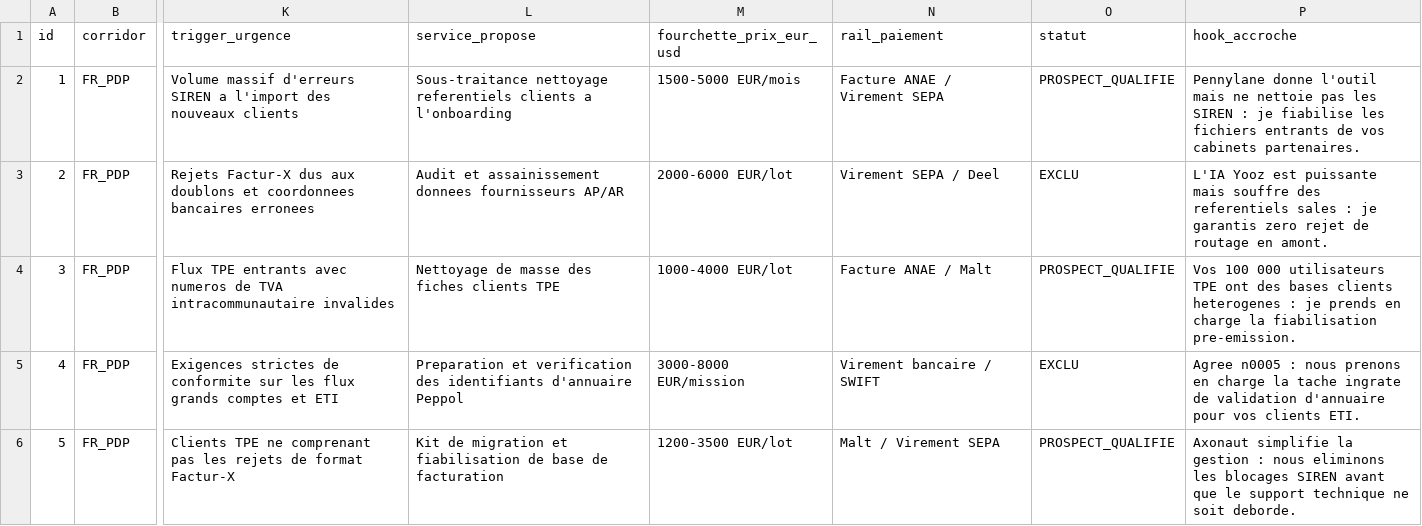
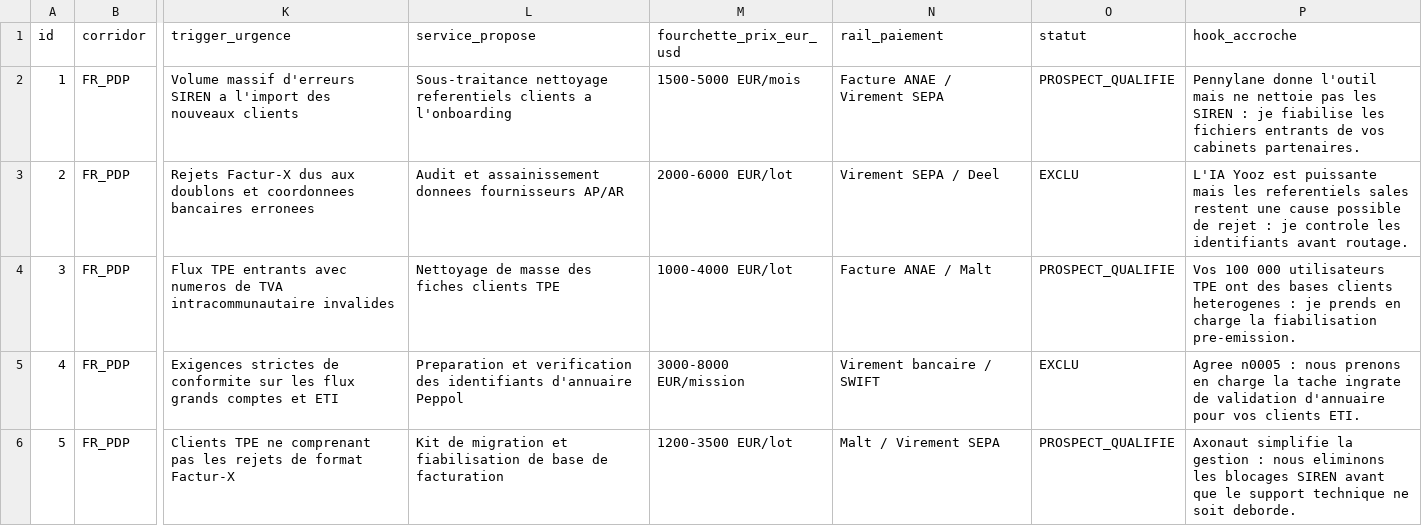
Before and after one commit to Houssam-lab/NAAS-Agentic-Core, a CSV file: docs/commercial/MASTER_CLIENT_TARGETS_GLOBAL_2026.csv, drawn as a sheet; only a part is shown, gaps mark what is left out; the diff covers the shown part only; the diff names each change by its address in the sheet, - before the commit and + after, or states it on an @@ line.

```diff
--- a/docs/commercial/MASTER_CLIENT_TARGETS_GLOBAL_2026.csv
+++ b/docs/commercial/MASTER_CLIENT_TARGETS_GLOBAL_2026.csv
-P3 (hook_accroche): …puissante mais souffre des referentiels sales : je garantis zero rejet de routage en amont.
+P3 (hook_accroche): …puissante mais les referentiels sales restent une cause possible de rejet : je controle les identifiants avant routage.
```
Also changed, not shown: 2 edited cells elsewhere in this file, 4 other files.
